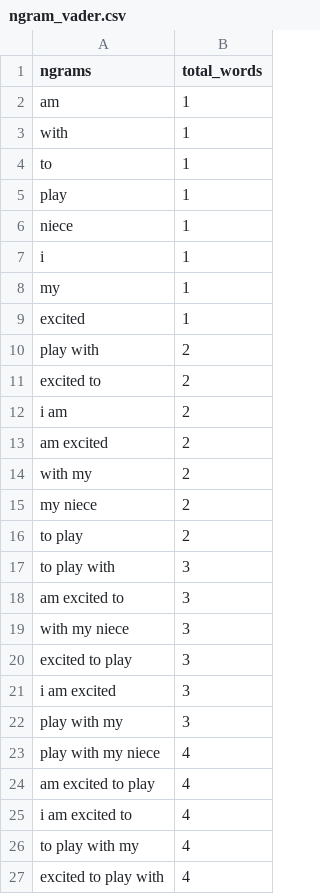
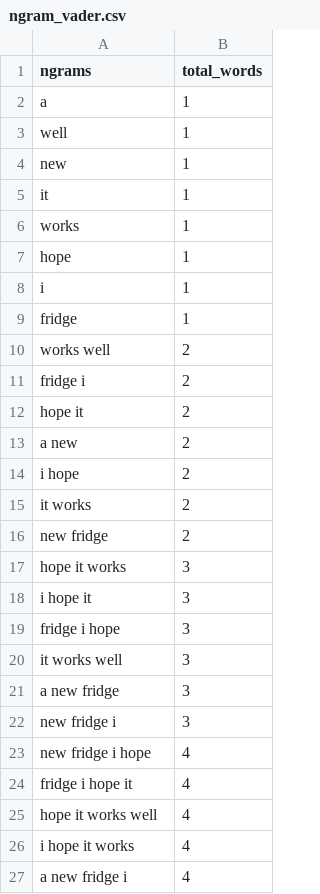
Before and after one commit to rachel-fischoff/final-project, a CSV file: final-project/server/api/ngram_vader.csv, drawn as a sheet.

```diff
--- a/final-project/server/api/ngram_vader.csv
+++ b/final-project/server/api/ngram_vader.csv
@@ -1,27 +1,27 @@
 ngrams,total_words
-am,1
-with,1
-to,1
-play,1
-niece,1
+a,1
+well,1
+new,1
+it,1
+works,1
+hope,1
 i,1
-my,1
-excited,1
-play with,2
-excited to,2
-i am,2
-am excited,2
-with my,2
-my niece,2
-to play,2
-to play with,3
-am excited to,3
-with my niece,3
-excited to play,3
-i am excited,3
-play with my,3
-play with my niece,4
-am excited to play,4
-i am excited to,4
-to play with my,4
-excited to play with,4
+fridge,1
+works well,2
+fridge i,2
+hope it,2
+a new,2
+i hope,2
+it works,2
+new fridge,2
+hope it works,3
+i hope it,3
+fridge i hope,3
+it works well,3
+a new fridge,3
+new fridge i,3
+new fridge i hope,4
+fridge i hope it,4
+hope it works well,4
+i hope it works,4
+a new fridge i,4
```
Also changed, not shown: 3 other files.
